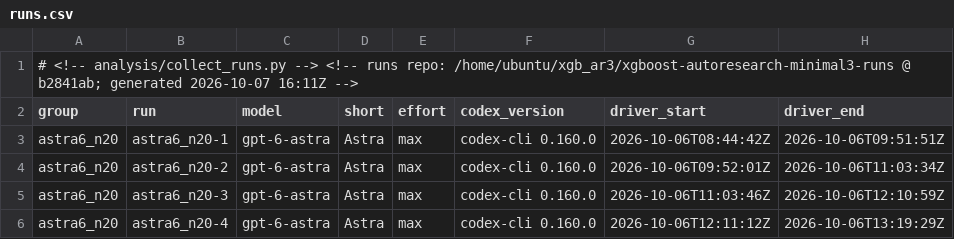
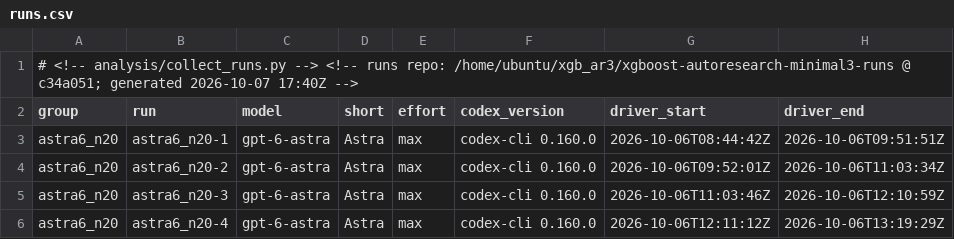
Before and after one commit to szilard/xgboost-autoresearch3-paper, a CSV file: analysis/results/runs.csv, drawn as a sheet; only a part is shown; the diff names each change by its address in the sheet, - before the commit and + after, or states it on an @@ line.

```diff
--- a/analysis/results/runs.csv
+++ b/analysis/results/runs.csv
-A1 (group): …/home/ubuntu/xgb_ar3/xgboost-autoresearch-minimal3-runs @ b2841ab; generated 2026-10-07 16:11Z -->
+A1 (group): …/home/ubuntu/xgb_ar3/xgboost-autoresearch-minimal3-runs @ c34a051; generated 2026-10-07 17:40Z -->
```
Also changed, not shown: analysis/results/feature_audit_per_run.csv, 49 other files.
